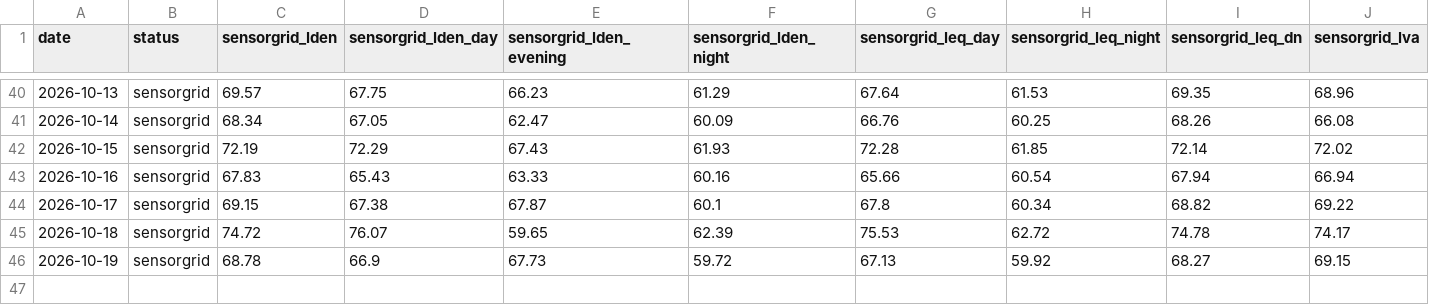
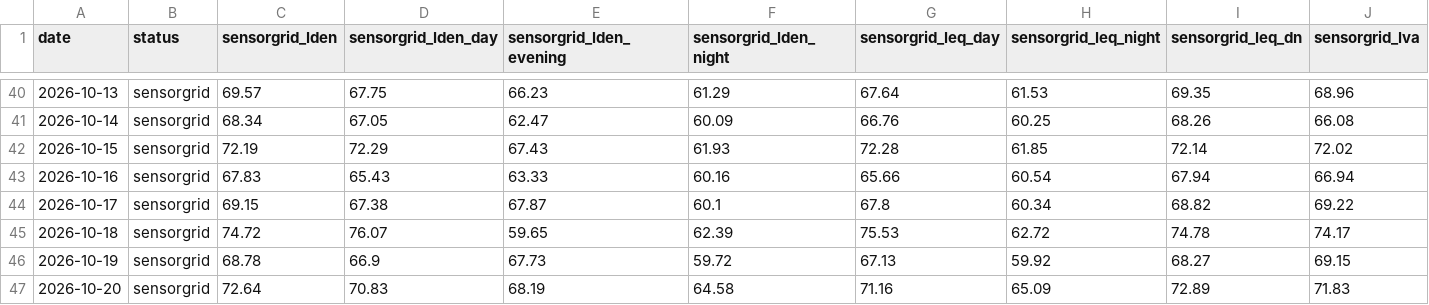
Before and after one commit to lisbonfinals/lisbonfinals.github.io, a CSV file: research-data/lden_daily.csv, drawn as a sheet; only a part is shown, gaps mark what is left out; rows hold the shown columns only; the diff names each change by its address in the sheet, - before the commit and + after, or states it on an @@ line.

```diff
--- a/research-data/lden_daily.csv
+++ b/research-data/lden_daily.csv
+row 47: 2026-10-20 | sensorgrid | 72.64 | 70.83 | 68.19 | 64.58 | 71.16 | 65.09 | 72.89 | 71.83
```
Also changed, not shown: research-data/noise_weather_3h.csv, research-data/weather_hourly_2026-10.csv, 10 other files.
